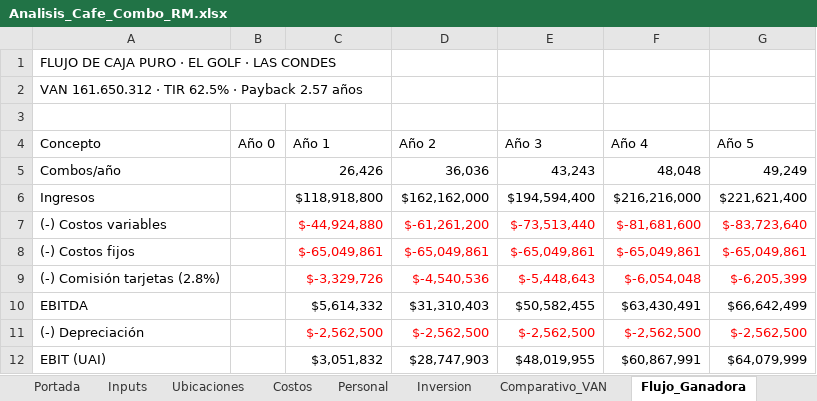
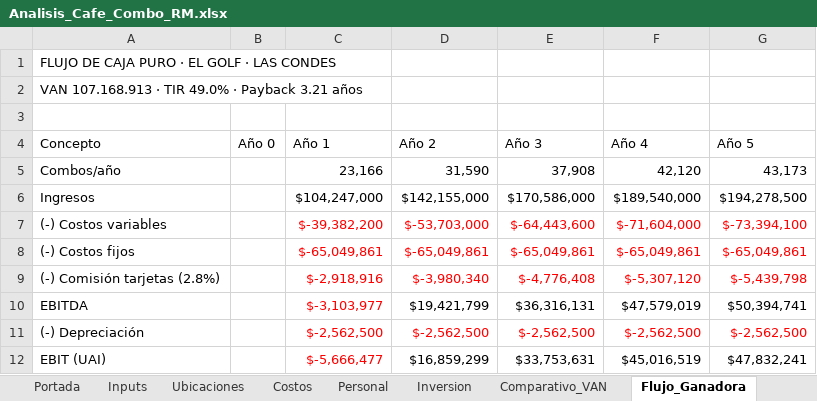
Before and after one commit to mat1dtsc/agente-evaluacion-proyectos, an Excel workbook: public/exports/Analisis_Cafe_Combo_RM.xlsx, sheet Flujo_Ganadora, drawn as a sheet; only a part is shown; values as stored, in another font and other column widths than the file's, no borders; the diff covers the shown part only; the diff names each change by its address in the sheet, - before the commit and + after, or states it on an @@ line.

```diff
--- a/public/exports/Analisis_Cafe_Combo_RM.xlsx (sheet Flujo_Ganadora)
+++ b/public/exports/Analisis_Cafe_Combo_RM.xlsx (sheet Flujo_Ganadora)
-A2 (Concepto): VAN 161.650.312 · TIR 62.5% · Payback 2.57 años
+A2 (Concepto): VAN 107.168.913 · TIR 49.0% · Payback 3.21 años
-C5 (Año 1): 26,426
+C5 (Año 1): 23,166
-D5 (Año 2): 36,036
+D5 (Año 2): 31,590
-E5 (Año 3): 43,243
+E5 (Año 3): 37,908
-F5 (Año 4): 48,048
+F5 (Año 4): 42,120
-G5 (Año 5): 49,249
+G5 (Año 5): 43,173
-C6 (Año 1): $118,918,800
+C6 (Año 1): $104,247,000
-D6 (Año 2): $162,162,000
+D6 (Año 2): $142,155,000
-E6 (Año 3): $194,594,400
+E6 (Año 3): $170,586,000
-F6 (Año 4): $216,216,000
+F6 (Año 4): $189,540,000
-G6 (Año 5): $221,621,400
+G6 (Año 5): $194,278,500
-C7 (Año 1): $-44,924,880
+C7 (Año 1): $-39,382,200
-D7 (Año 2): $-61,261,200
+D7 (Año 2): $-53,703,000
-E7 (Año 3): $-73,513,440
+E7 (Año 3): $-64,443,600
-F7 (Año 4): $-81,681,600
+F7 (Año 4): $-71,604,000
-G7 (Año 5): $-83,723,640
+G7 (Año 5): $-73,394,100
-C9 (Año 1): $-3,329,726
+C9 (Año 1): $-2,918,916
-D9 (Año 2): $-4,540,536
+D9 (Año 2): $-3,980,340
-E9 (Año 3): $-5,448,643
+E9 (Año 3): $-4,776,408
-F9 (Año 4): $-6,054,048
+F9 (Año 4): $-5,307,120
-G9 (Año 5): $-6,205,399
+G9 (Año 5): $-5,439,798
-C10 (Año 1): $5,614,332
+C10 (Año 1): $-3,103,977
-C10 text colour: black
+C10 text colour: #FF0000
-D10 (Año 2): $31,310,403
+D10 (Año 2): $19,421,799
-E10 (Año 3): $50,582,455
+E10 (Año 3): $36,316,131
-F10 (Año 4): $63,430,491
+F10 (Año 4): $47,579,019
-G10 (Año 5): $66,642,499
+G10 (Año 5): $50,394,741
-C12 (Año 1): $3,051,832
+C12 (Año 1): $-5,666,477
-C12 text colour: black
+C12 text colour: #FF0000
-D12 (Año 2): $28,747,903
+D12 (Año 2): $16,859,299
-E12 (Año 3): $48,019,955
+E12 (Año 3): $33,753,631
-F12 (Año 4): $60,867,991
+F12 (Año 4): $45,016,519
-G12 (Año 5): $64,079,999
+G12 (Año 5): $47,832,241
```
Also changed, not shown: 27 edited cells and cell formats elsewhere in this sheet, sheet Ubicaciones, sheet Comparativo_VAN, sheet Sensibilidad, sheet Conclusion, sheet Costos, sheet Portada, 6 other files.
